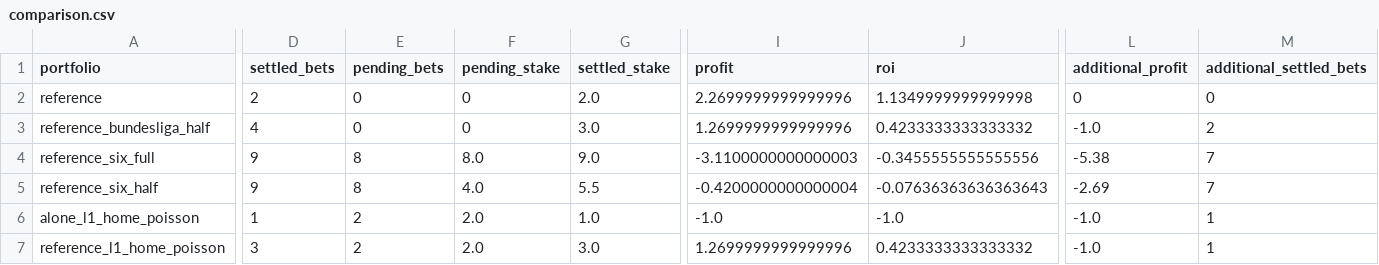
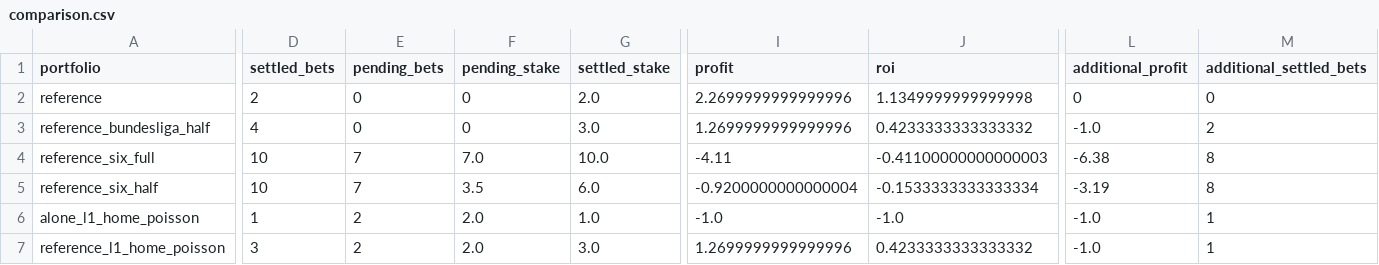
Before and after one commit to Mohamed-Ali-SOBHI/ScorePredict, a CSV file: comparison.csv, drawn as a sheet; only a part is shown, gaps mark what is left out; the diff covers the shown part only; the diff names each change by its address in the sheet, - before the commit and + after, or states it on an @@ line.

```diff
--- a/comparison.csv
+++ b/comparison.csv
-D4:D5 (settled_bets): 9
+D4:D5 (settled_bets): 10
-E4:E5 (pending_bets): 8
+E4:E5 (pending_bets): 7
-F4 (pending_stake): 8.0
+F4 (pending_stake): 7.0
-G4 (settled_stake): 9.0
+G4 (settled_stake): 10.0
-I4 (profit): -3.1100000000000003
+I4 (profit): -4.11
-J4 (roi): -0.3455555555555556
+J4 (roi): -0.41100000000000003
-L4 (additional_profit): -5.38
+L4 (additional_profit): -6.38
-M4:M5 (additional_settled_bets): 7
+M4:M5 (additional_settled_bets): 8
-F5 (pending_stake): 4.0
+F5 (pending_stake): 3.5
-G5 (settled_stake): 5.5
+G5 (settled_stake): 6.0
-I5 (profit): -0.4200000000000004
+I5 (profit): -0.9200000000000004
-J5 (roi): -0.07636363636363643
+J5 (roi): -0.1533333333333334
-L5 (additional_profit): -2.69
+L5 (additional_profit): -3.19
```
Also changed, not shown: 24 edited cells elsewhere in this file, 18 other files.
